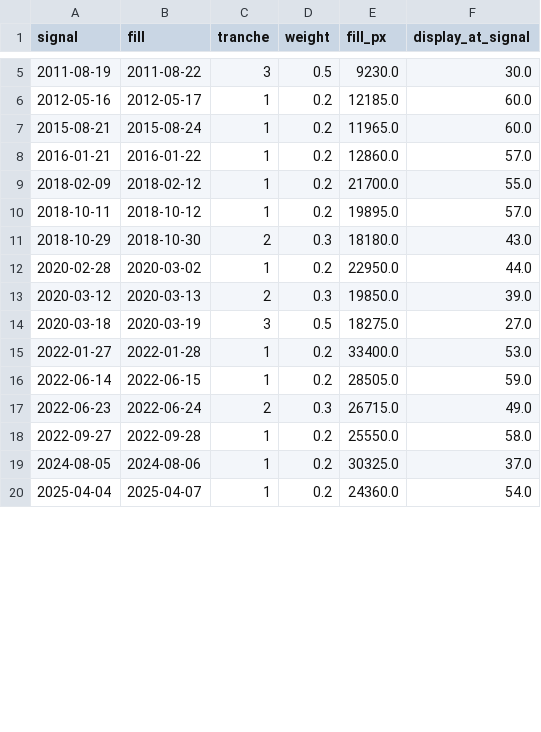
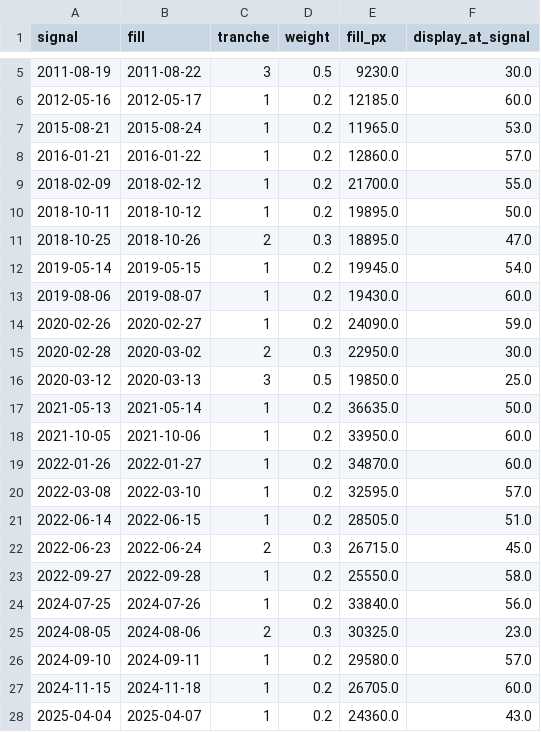
Before and after one commit to SANGMOLEE/soxl-data, a CSV file: sessions/20261016_tiger200it_bottom/output/fills_v1.csv, drawn as a sheet; only a part is shown, gaps mark what is left out; the diff covers the shown part only.

```diff
--- a/sessions/20261016_tiger200it_bottom/output/fills_v1.csv
+++ b/sessions/20261016_tiger200it_bottom/output/fills_v1.csv
@@ -6,15 +6,23 @@ signal,fill,tranche,weight,fill_px,display_at_signal
 2012-05-16,2012-05-17,1,0.2,12185.0,60.0
-2015-08-21,2015-08-24,1,0.2,11965.0,60.0
+2015-08-21,2015-08-24,1,0.2,11965.0,53.0
 2016-01-21,2016-01-22,1,0.2,12860.0,57.0
 2018-02-09,2018-02-12,1,0.2,21700.0,55.0
-2018-10-11,2018-10-12,1,0.2,19895.0,57.0
-2018-10-29,2018-10-30,2,0.3,18180.0,43.0
-2020-02-28,2020-03-02,1,0.2,22950.0,44.0
-2020-03-12,2020-03-13,2,0.3,19850.0,39.0
-2020-03-18,2020-03-19,3,0.5,18275.0,27.0
-2022-01-27,2022-01-28,1,0.2,33400.0,53.0
-2022-06-14,2022-06-15,1,0.2,28505.0,59.0
-2022-06-23,2022-06-24,2,0.3,26715.0,49.0
+2018-10-11,2018-10-12,1,0.2,19895.0,50.0
+2018-10-25,2018-10-26,2,0.3,18895.0,47.0
+2019-05-14,2019-05-15,1,0.2,19945.0,54.0
+2019-08-06,2019-08-07,1,0.2,19430.0,60.0
+2020-02-26,2020-02-27,1,0.2,24090.0,59.0
+2020-02-28,2020-03-02,2,0.3,22950.0,30.0
+2020-03-12,2020-03-13,3,0.5,19850.0,25.0
+2021-05-13,2021-05-14,1,0.2,36635.0,50.0
+2021-10-05,2021-10-06,1,0.2,33950.0,60.0
+2022-01-26,2022-01-27,1,0.2,34870.0,60.0
+2022-03-08,2022-03-10,1,0.2,32595.0,57.0
+2022-06-14,2022-06-15,1,0.2,28505.0,51.0
+2022-06-23,2022-06-24,2,0.3,26715.0,45.0
 2022-09-27,2022-09-28,1,0.2,25550.0,58.0
-2024-08-05,2024-08-06,1,0.2,30325.0,37.0
-2025-04-04,2025-04-07,1,0.2,24360.0,54.0
+2024-07-25,2024-07-26,1,0.2,33840.0,56.0
+2024-08-05,2024-08-06,2,0.3,30325.0,23.0
+2024-09-10,2024-09-11,1,0.2,29580.0,57.0
+2024-11-15,2024-11-18,1,0.2,26705.0,60.0
+2025-04-04,2025-04-07,1,0.2,24360.0,43.0
```
Also changed, not shown: 5 added rows, 1 removed row and 11 edited cells elsewhere in this file, sessions/20261016_tiger200it_bottom/research/output/crash_bottom_paths.csv, sessions/20261016_tiger200it_bottom/research/output/episodes_all.csv, 15 other files.
